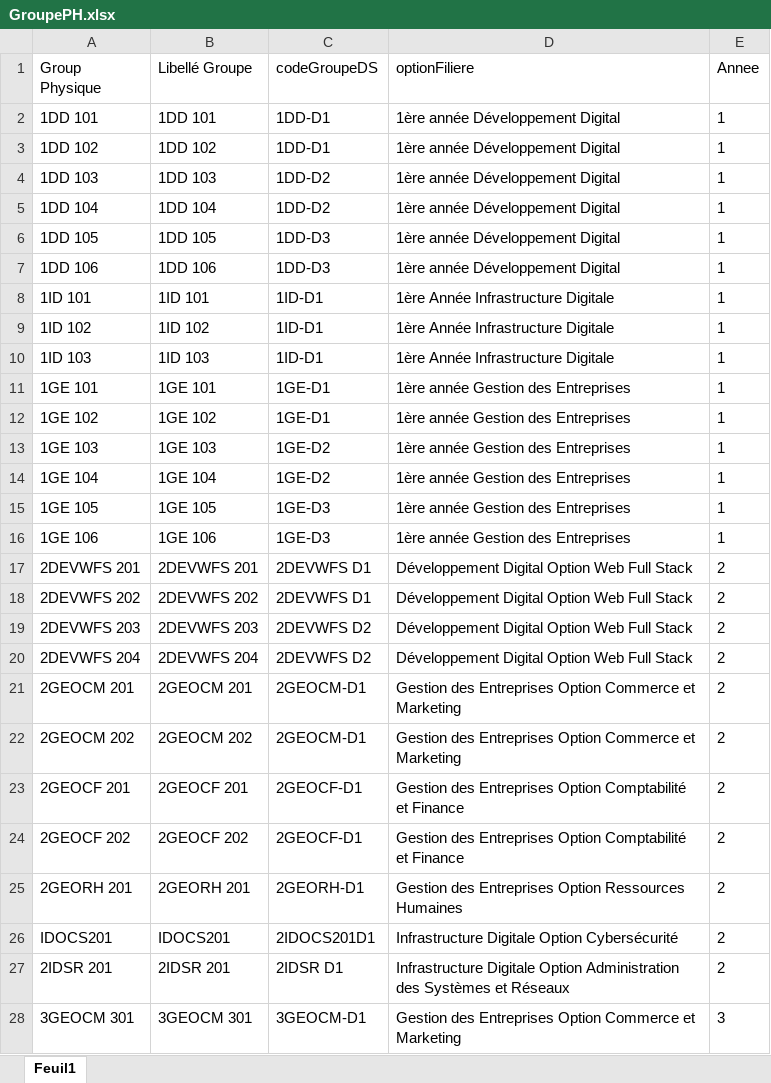
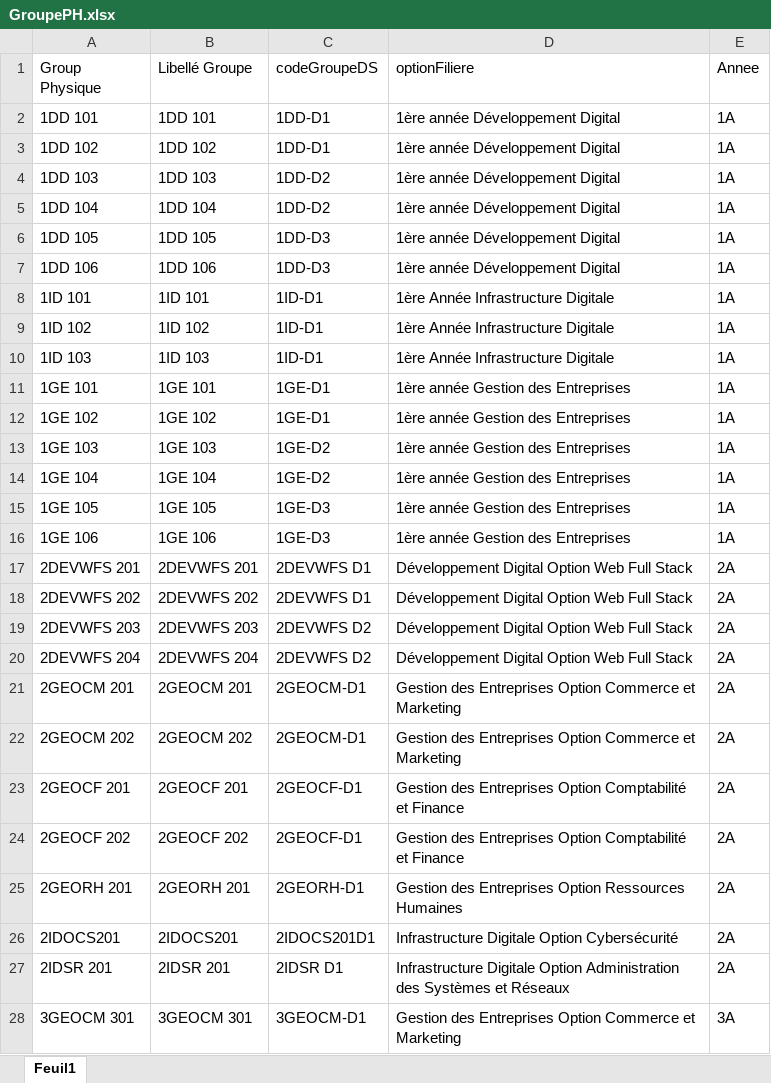
Before and after one commit to eisgi/eisgi_app, an Excel workbook: app/Fichiers Excel/GroupePH.xlsx, sheet Feuil1, drawn as a sheet; only a part is shown; values as stored, in another font and other column widths than the file's, no borders; the diff covers the shown part only; the diff names each change by its address in the sheet, - before the commit and + after, or states it on an @@ line.

```diff
--- a/app/Fichiers Excel/GroupePH.xlsx (sheet Feuil1)
+++ b/app/Fichiers Excel/GroupePH.xlsx (sheet Feuil1)
-E2:E16 (Annee): 1
+E2:E16 (Annee): 1A
-E17:E27 (Annee): 2
+E17:E27 (Annee): 2A
-A26 (Group Physique): IDOCS201
+A26 (Group Physique): 2IDOCS201
-B26 (Libellé Groupe): IDOCS201
+B26 (Libellé Groupe): 2IDOCS201
-E28 (Annee): 3
+E28 (Annee): 3A
```
Also changed, not shown: 8 edited cells elsewhere in this sheet, app/Fichiers Excel/GroupePR.xlsx, app/Fichiers Excel/Modules2.xlsx, 12 other files.
